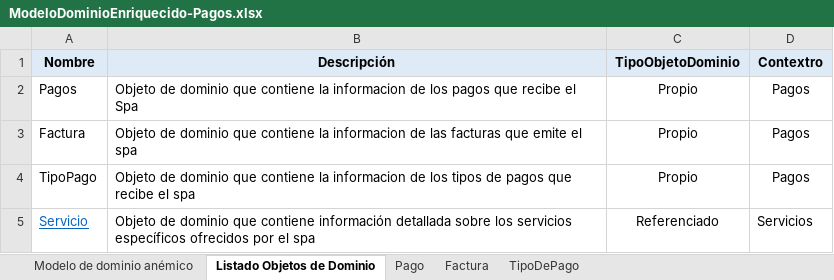
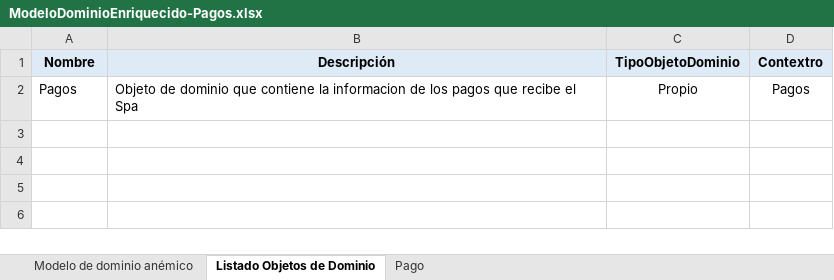
Before and after one commit to cristianospina/DOO, an Excel workbook: SpaOnline/ModeloDominioEnriquecido/ModeloDominioEnriquecido-Pagos.xlsx, sheet Listado Objetos de Dominio, drawn as a sheet; values as stored, in another font and other column widths than the file's, no borders; the diff names each change by its address in the sheet, - before the commit and + after, or states it on an @@ line.

```diff
--- a/SpaOnline/ModeloDominioEnriquecido/ModeloDominioEnriquecido-Pagos.xlsx (sheet Listado Objetos de Dominio)
+++ b/SpaOnline/ModeloDominioEnriquecido/ModeloDominioEnriquecido-Pagos.xlsx (sheet Listado Objetos de Dominio)
-sheet tab: Factura
-sheet tab: TipoDePago
-row 3: Factura | Objeto de dominio que contiene la informacion de las facturas que emite el spa | Propio | Pagos
-row 4: TipoPago | Objeto de dominio que contiene la informacion de los tipos de pagos que recibe el spa | Propio | Pagos
-row 5: Servicio | Objeto de dominio que contiene información detallada sobre los servicios específicos ofrecidos por el spa | Referenciado | Servicios
```
Also changed, not shown: sheet Pago, formulas that keep their value, charts or pictures, SpaOnline/EventStorming/Notificacion - Event Storming.xlsx, SpaOnline/EventStorming/Pagos - Event Storming.xlsx, 4 other files.
